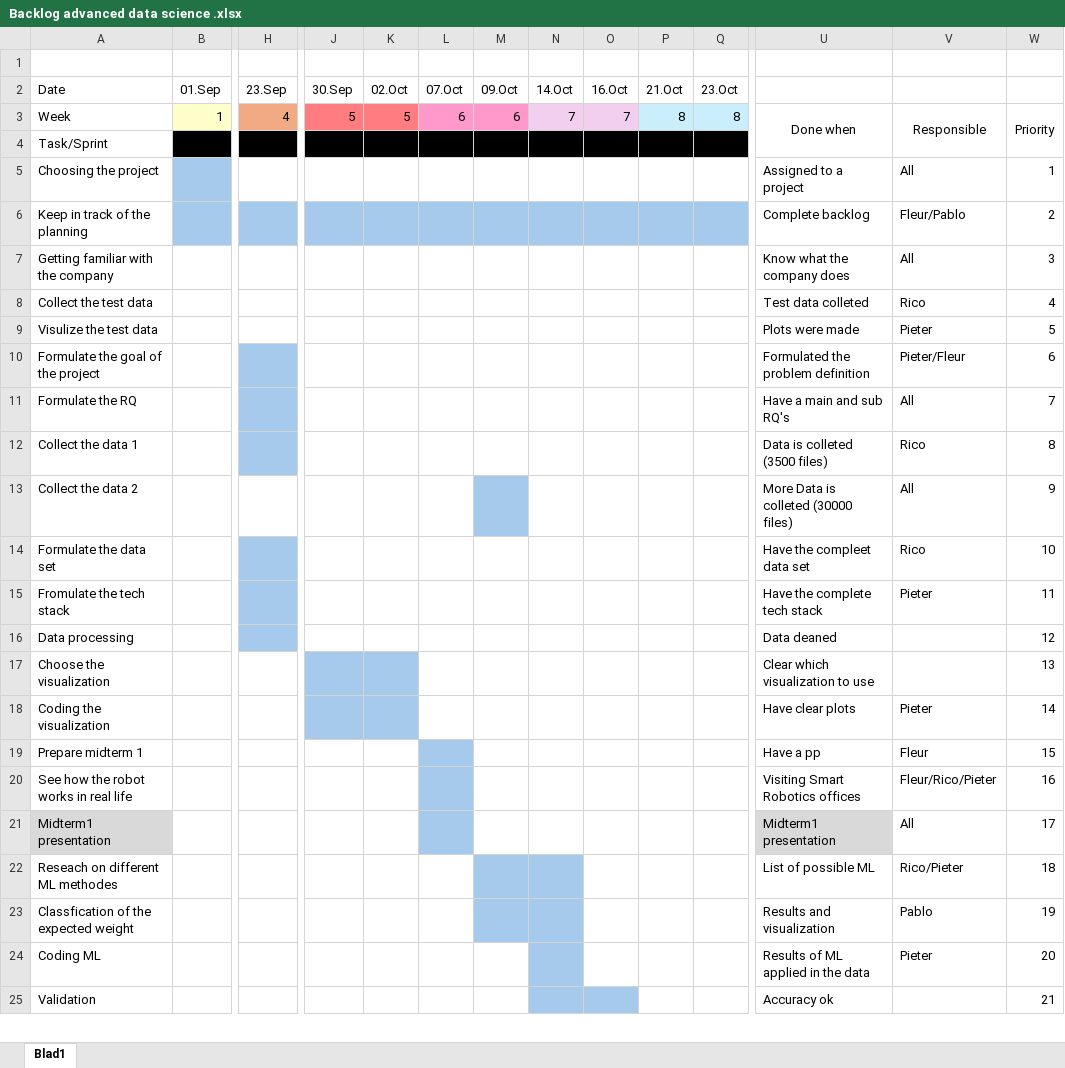
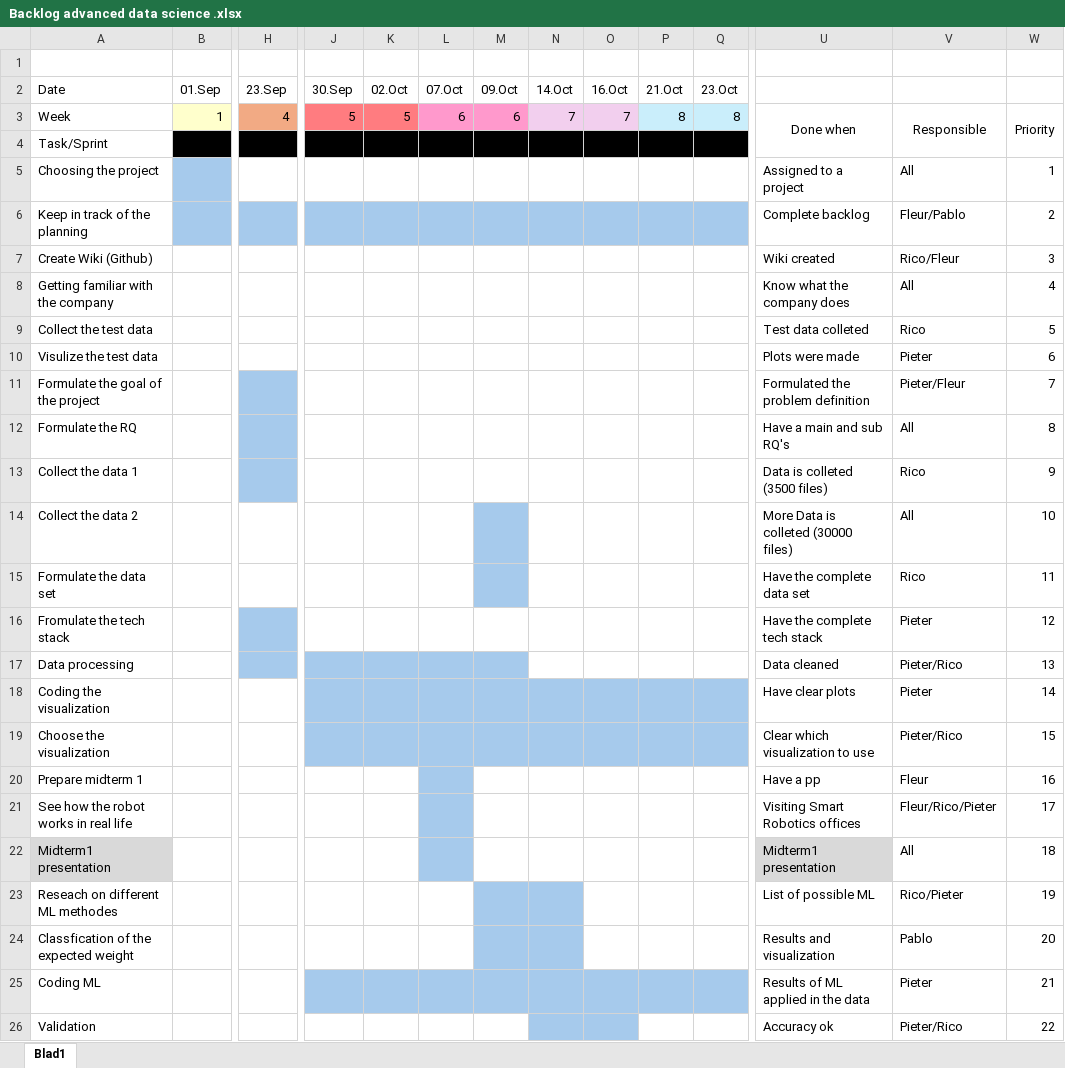
Before and after one commit to ricodejong-tudelft/SmartRoboticsDelft, an Excel workbook: Backlog advanced data science .xlsx, sheet Blad1, drawn as a sheet; only a part is shown, gaps mark what is left out; values as stored, in another font and other column widths than the file's, no borders; removed rows and columns are numbered as before the commit, all else as after; rows hold the shown columns only; the diff covers the shown part only; the diff names each change by its address in the sheet, - before the commit and + after, or states it on an @@ line.

Commit message:
Add files via upload

```diff
--- a/Backlog advanced data science .xlsx (sheet Blad1)
+++ b/Backlog advanced data science .xlsx (sheet Blad1)
+row 7: Create Wiki (Github) |  |  |  |  |  |  |  |  |  |  | Wiki created | Rico/Fleur | 3
-W8: 3
+W8: 4
-W9: 4
+W9: 5
-W10: 5
+W10: 6
-W11: 6
+W11: 7
-W12: 7
+W12: 8
-W13: 8
+W13: 9
-W14: 9
+W14: 10
-H15 fill: #A6CAEC
+H15 fill: none
-M15 fill: none
+M15 fill: #A6CAEC
-U15: Have the compleet data set
+U15: Have the complete data set
-W15: 10
+W15: 11
-W16: 11
+W16: 12
-J17:M17 fill: none
+J17:M17 fill: #A6CAEC
-U17: Data deaned
+U17: Data cleaned
-V17: (empty)
+V17: Pieter/Rico
-W17: 12
+W17: 13
-row 17: Choose the visualization |  |  |  |  |  |  |  |  |  |  | Clear which visualization to use |  | 13
-L18:Q18 fill: none
+L18:Q18 fill: #A6CAEC
+row 19: Choose the visualization |  |  |  |  |  |  |  |  |  |  | Clear which visualization to use | Pieter/Rico | 15
-W20: 15
+W20: 16
-W21: 16
+W21: 17
-W22: 17
+W22: 18
-W23: 18
+W23: 19
-W24: 19
+W24: 20
-J25:M25 fill: none
+J25:M25 fill: #A6CAEC
-O25:Q25 fill: none
+O25:Q25 fill: #A6CAEC
-W25: 20
+W25: 21
-V26: (empty)
+V26: Pieter/Rico
-W26: 21
+W26: 22
```
Also changed, not shown: 2 added rows, 1 removed row, 9 edited cells and cell formats elsewhere in this sheet.
